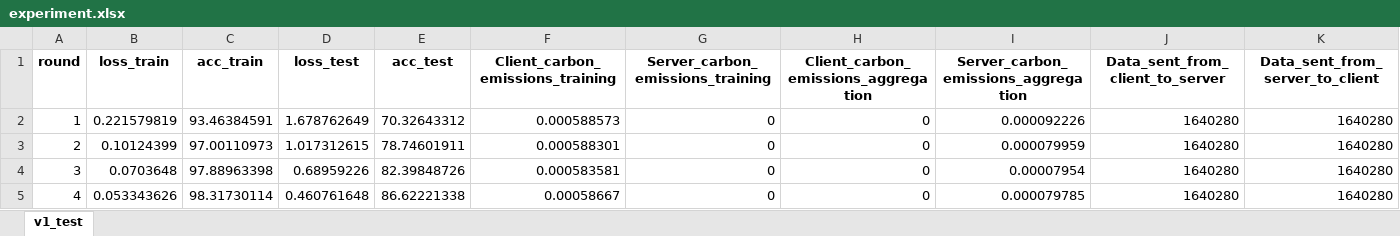
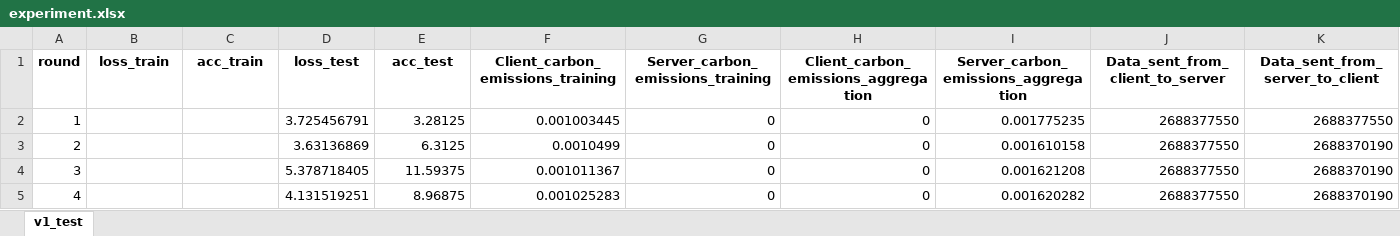
Before and after one commit to Priyesh-Ranjan/SplitFed, an Excel workbook: experiment.xlsx, sheet v1_test, drawn as a sheet; only a part is shown; values as stored, in another font and other column widths than the file's, no borders; the diff covers the shown part only; the diff names each change by its address in the sheet, - before the commit and + after, or states it on an @@ line.

```diff
--- a/experiment.xlsx (sheet v1_test)
+++ b/experiment.xlsx (sheet v1_test)
-B2 (loss_train): 0.221579819
+B2 (loss_train): (empty)
-C2 (acc_train): 93.46384591
+C2 (acc_train): (empty)
-D2 (loss_test): 1.678762649
+D2 (loss_test): 3.725456791
-E2 (acc_test): 70.32643312
+E2 (acc_test): 3.28125
-F2 (Client_carbon_emissions_training): 0.000588573
+F2 (Client_carbon_emissions_training): 0.001003445
-I2: 0.000092226
+I2: 0.001775235
-J2:J5 (Data_sent_from_client_to_server): 1640280
+J2:J5 (Data_sent_from_client_to_server): 2688377550
-K2 (Data_sent_from_server_to_client): 1640280
+K2 (Data_sent_from_server_to_client): 2688377550
-B3 (loss_train): 0.10124399
+B3 (loss_train): (empty)
-C3 (acc_train): 97.00110973
+C3 (acc_train): (empty)
-D3 (loss_test): 1.017312615
+D3 (loss_test): 3.63136869
-E3 (acc_test): 78.74601911
+E3 (acc_test): 6.3125
-F3 (Client_carbon_emissions_training): 0.000588301
+F3 (Client_carbon_emissions_training): 0.0010499
-I3: 0.000079959
+I3: 0.001610158
-K3:K5 (Data_sent_from_server_to_client): 1640280
+K3:K5 (Data_sent_from_server_to_client): 2688370190
-B4 (loss_train): 0.0703648
+B4 (loss_train): (empty)
-C4 (acc_train): 97.88963398
+C4 (acc_train): (empty)
-D4 (loss_test): 0.68959226
+D4 (loss_test): 5.378718405
-E4 (acc_test): 82.39848726
+E4 (acc_test): 11.59375
-F4 (Client_carbon_emissions_training): 0.000583581
+F4 (Client_carbon_emissions_training): 0.001011367
-I4: 0.00007954
+I4: 0.001621208
-B5 (loss_train): 0.053343626
+B5 (loss_train): (empty)
-C5 (acc_train): 98.31730114
+C5 (acc_train): (empty)
-D5 (loss_test): 0.460761648
+D5 (loss_test): 4.131519251
-E5 (acc_test): 86.62221338
+E5 (acc_test): 8.96875
-F5 (Client_carbon_emissions_training): 0.00058667
+F5 (Client_carbon_emissions_training): 0.001025283
-I5: 0.000079785
+I5: 0.001620282
```
Also changed, not shown: 48 edited cells elsewhere in this sheet, 7 other files.
